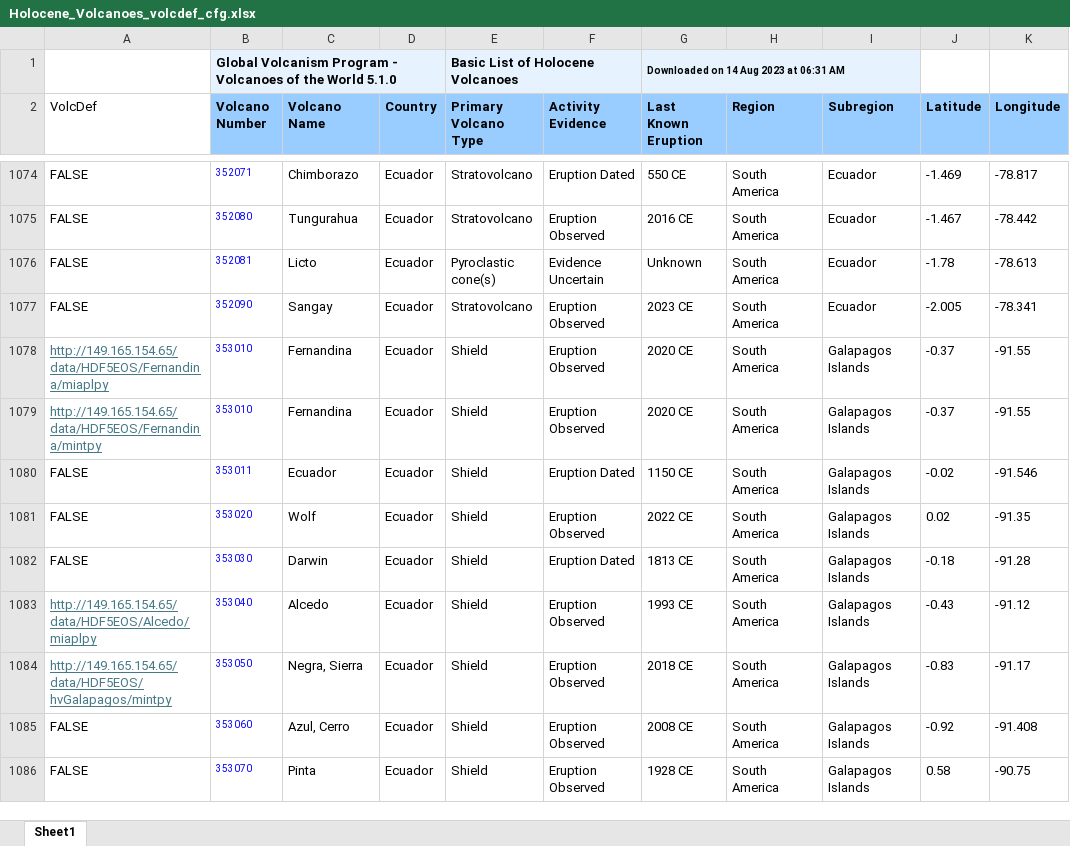
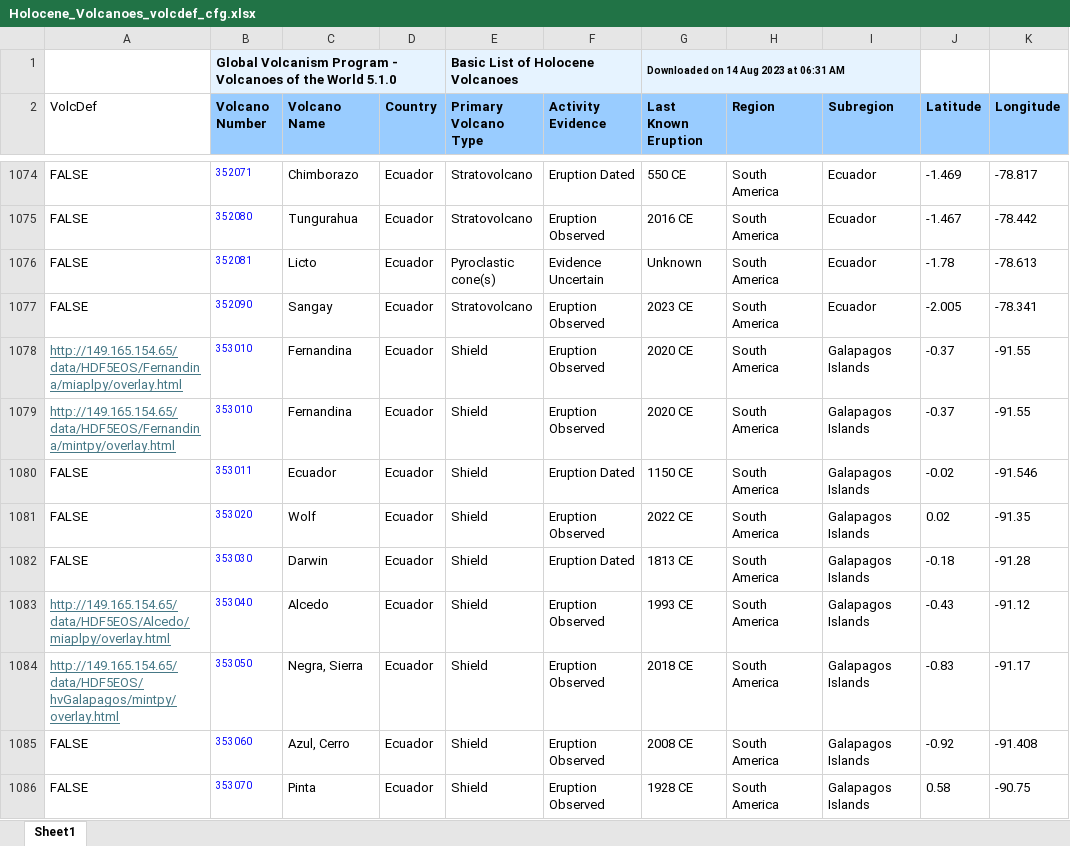
Before and after one commit to geodesymiami/minsar, an Excel workbook: webconfig/Holocene_Volcanoes_volcdef_cfg.xlsx, sheet Sheet1, drawn as a sheet; only a part is shown, gaps mark what is left out; values as stored, in another font and other column widths than the file's, no borders; the diff names each change by its address in the sheet, - before the commit and + after, or states it on an @@ line.

Commit message:
updated to use overlay.html at default landing page

```diff
--- a/webconfig/Holocene_Volcanoes_volcdef_cfg.xlsx (sheet Sheet1)
+++ b/webconfig/Holocene_Volcanoes_volcdef_cfg.xlsx (sheet Sheet1)
-A1078 (VolcDef): http://149.165.154.65/data/HDF5EOS/Fernandina/miaplpy
+A1078 (VolcDef): http://149.165.154.65/data/HDF5EOS/Fernandina/miaplpy/overlay.html
-A1079 (VolcDef): http://149.165.154.65/data/HDF5EOS/Fernandina/mintpy
+A1079 (VolcDef): http://149.165.154.65/data/HDF5EOS/Fernandina/mintpy/overlay.html
-A1083 (VolcDef): http://149.165.154.65/data/HDF5EOS/Alcedo/miaplpy
+A1083 (VolcDef): http://149.165.154.65/data/HDF5EOS/Alcedo/miaplpy/overlay.html
-A1084 (VolcDef): http://149.165.154.65/data/HDF5EOS/hvGalapagos/mintpy
+A1084 (VolcDef): http://149.165.154.65/data/HDF5EOS/hvGalapagos/mintpy/overlay.html
```
